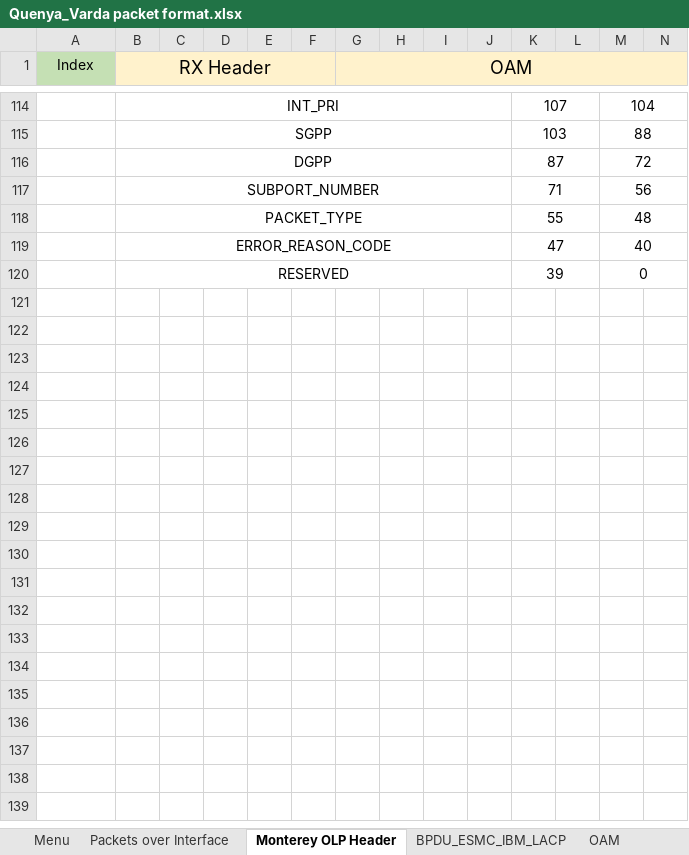
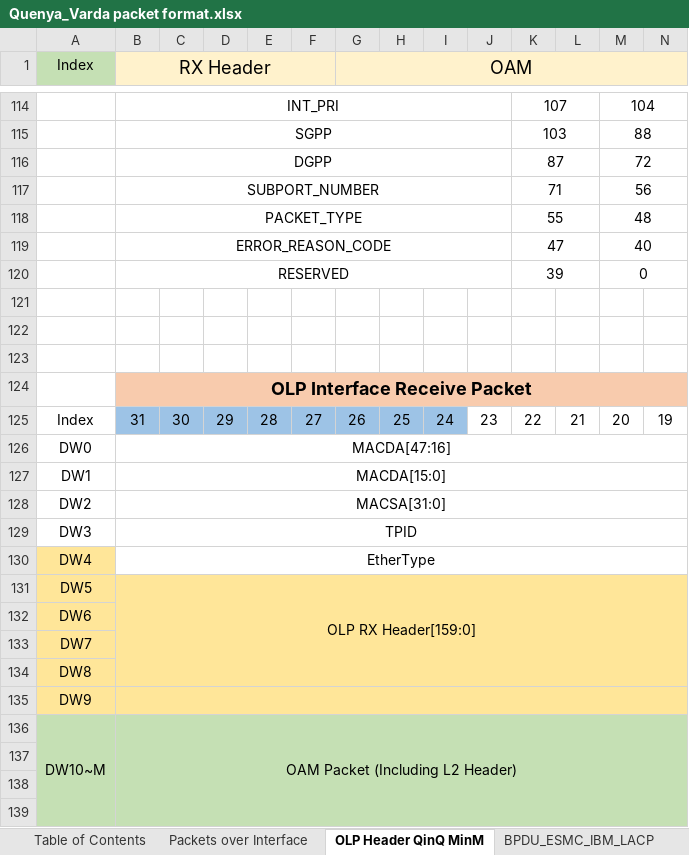
Before and after one commit to joellone/Hydra, an Excel workbook: Quenya_Varda packet format.xlsx, sheet OLP Header QinQ MinM, drawn as a sheet; only a part is shown, gaps mark what is left out; values as stored, in another font and other column widths than the file's, no borders; rows hold the shown columns only; the diff covers the shown part only; the diff names each change by its address in the sheet, - before the commit and + after, or states it on an @@ line.

Commit message:
Update of version1.0
Initial version unreviewed

```diff
--- a/Quenya_Varda packet format.xlsx (sheet OLP Header QinQ MinM)
+++ b/Quenya_Varda packet format.xlsx (sheet OLP Header QinQ MinM)
-sheet tab: Menu
+sheet tab: Table of Contents
-sheet tab: Monterey OLP Header
+sheet tab: OLP Header QinQ MinM
+row 121: (empty)
+row 122: (empty)
+row 123: (empty)
+row 124:  | OLP Interface Receive Packet
+row 125: Index | 31 | 30 | 29 | 28 | 27 | 26 | 25 | 24 | 23 | 22 | 21 | 20 | 19
+row 126: DW0 | MACDA[47:16]
+row 127: DW1 | MACDA[15:0]
+row 128: DW2 | MACSA[31:0]
+row 129: DW3 | TPID
+row 130: DW4 | EtherType
+row 131: DW5 | OLP RX Header[159:0]
+row 132: DW6
+row 133: DW7
+row 134: DW8
+row 135: DW9
+row 136: DW10~M | OAM Packet (Including L2 Header)
+row 137: (empty)
+row 138: (empty)
+row 139: (empty)
```
Also changed, not shown: 67 added rows and 2 removed rows elsewhere in this sheet, sheet Table of Contents, sheet Packets over Interface, sheet BPDU_ESMC_IBM_LACP, charts or pictures.
